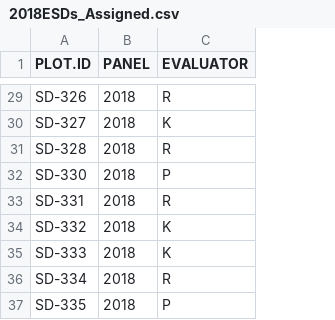
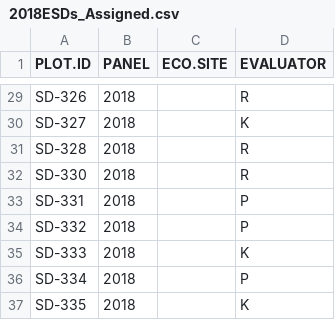
Before and after one commit to sagesteppe/UFO-ESD_manual_classification, a CSV file: data/processed/2018ESDs_Assigned.csv, drawn as a sheet; only a part is shown, gaps mark what is left out; addresses are those after the commit; the diff covers the shown part only; the diff names each change by its address in the sheet, - before the commit and + after, or states it on an @@ line.

```diff
--- a/data/processed/2018ESDs_Assigned.csv
+++ b/data/processed/2018ESDs_Assigned.csv
+column C (ECO.SITE), empty
-D32 (EVALUATOR): P
+D32 (EVALUATOR): R
-D33 (EVALUATOR): R
+D33 (EVALUATOR): P
-D34 (EVALUATOR): K
+D34 (EVALUATOR): P
-D36 (EVALUATOR): R
+D36 (EVALUATOR): P
-D37 (EVALUATOR): P
+D37 (EVALUATOR): K
```
Also changed, not shown: 16 edited cells elsewhere in this file, 2 other files.
